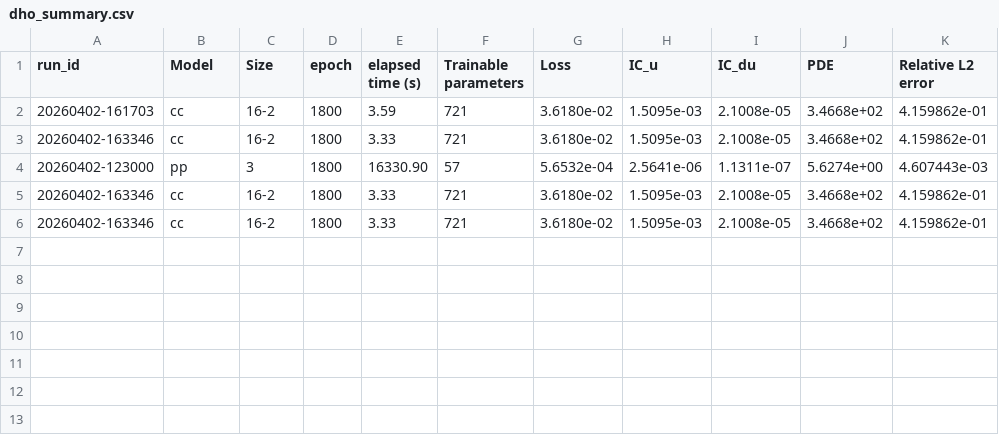
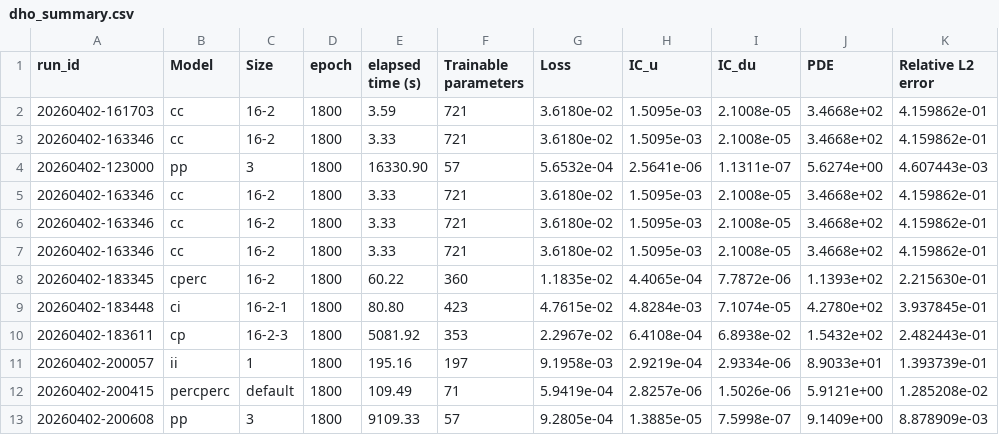
Before and after one commit to jricc/reproduced_papers, a CSV file: HQPINN/DHO/results/dho_summary.csv, drawn as a sheet.

```diff
--- a/HQPINN/DHO/results/dho_summary.csv
+++ b/HQPINN/DHO/results/dho_summary.csv
@@ -6 +6,8 @@ run_id,Model,Size,epoch,elapsed time (s),Trainable parameters,Loss,IC_u,IC_du,PD
 20260402-163346,cc,16-2,1800,3.33,721,3.6180e-02,1.5095e-03,2.1008e-05,3.4668e+02,4.159862e-01
+20260402-163346,cc,16-2,1800,3.33,721,3.6180e-02,1.5095e-03,2.1008e-05,3.4668e+02,4.159862e-01
+20260402-183345,cperc,16-2,1800,60.22,360,1.1835e-02,4.4065e-04,7.7872e-06,1.1393e+02,2.215630e-01
+20260402-183448,ci,16-2-1,1800,80.80,423,4.7615e-02,4.8284e-03,7.1074e-05,4.2780e+02,3.937845e-01
+20260402-183611,cp,16-2-3,1800,5081.92,353,2.2967e-02,6.4108e-04,6.8938e-02,1.5432e+02,2.482443e-01
+20260402-200057,ii,1,1800,195.16,197,9.1958e-03,2.9219e-04,2.9334e-06,8.9033e+01,1.393739e-01
+20260402-200415,percperc,default,1800,109.49,71,5.9419e-04,2.8257e-06,1.5026e-06,5.9121e+00,1.285208e-02
+20260402-200608,pp,3,1800,9109.33,57,9.2805e-04,1.3885e-05,7.5998e-07,9.1409e+00,8.878909e-03
```
Also changed, not shown: HQPINN/SEE/results/see_summary.csv, 3 other files.
